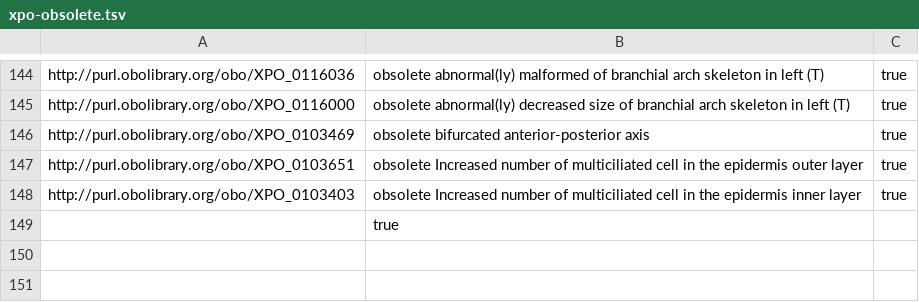
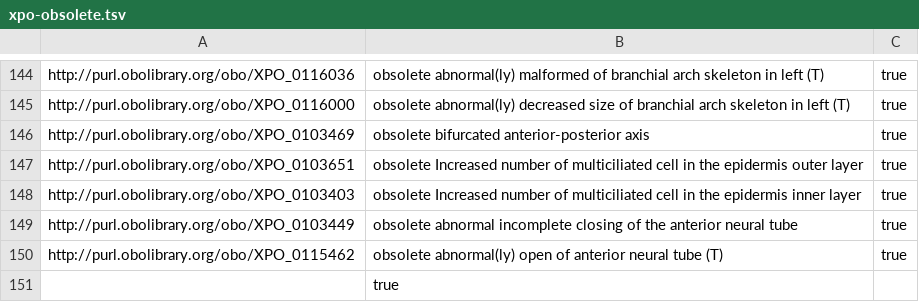
Before and after one commit to obophenotype/xenopus-phenotype-ontology, a TSV file: src/patterns/templates/xpo-obsolete.tsv, drawn as a sheet; only a part is shown, gaps mark what is left out; the diff names each change by its address in the sheet, - before the commit and + after, or states it on an @@ line.

```diff
--- a/src/patterns/templates/xpo-obsolete.tsv
+++ b/src/patterns/templates/xpo-obsolete.tsv
+row 149: http://purl.obolibrary.org/obo/XPO_0103449 | obsolete abnormal incomplete closing of the anterior neural tube | true
+row 150: http://purl.obolibrary.org/obo/XPO_0115462 | obsolete abnormal(ly) open of anterior neural tube (T) | true
```
Also changed, not shown: src/patterns/data/manual/abnormallyIncompleteClosureOfAnatomicalEntity.tsv, src/patterns/data/manual/xpoAnatomyTEMP.tsv, 2 other files.
